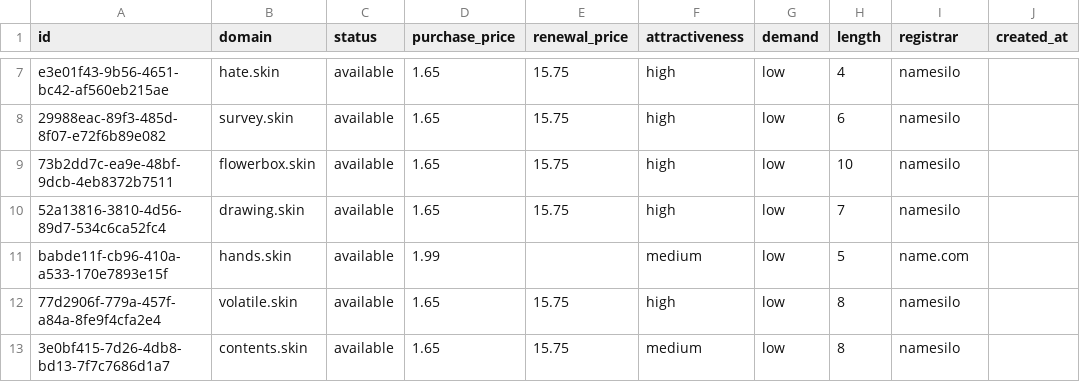
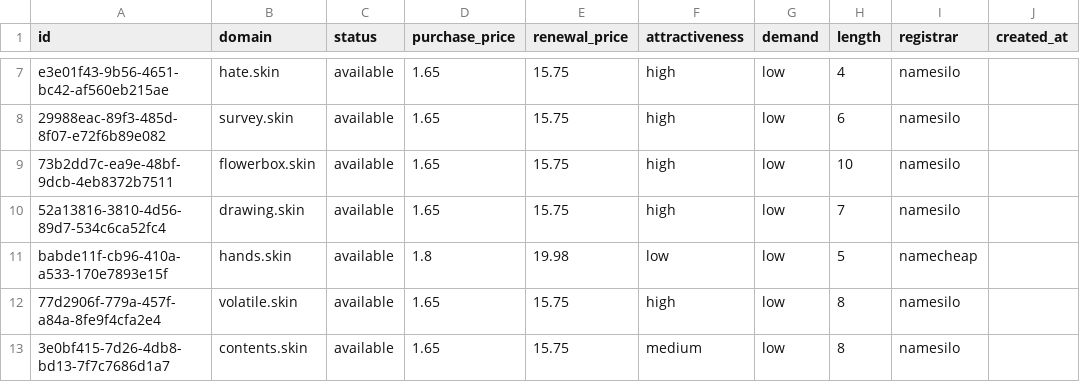
Before and after one commit to UniqueDomains/skin-oneword-domains, a CSV file: skin.csv, drawn as a sheet; only a part is shown, gaps mark what is left out; the diff names each change by its address in the sheet, - before the commit and + after, or states it on an @@ line.

Commit message:
Domains update

```diff
--- a/skin.csv
+++ b/skin.csv
-D11 (purchase_price): 1.99
+D11 (purchase_price): 1.8
-E11 (renewal_price): (empty)
+E11 (renewal_price): 19.98
-F11 (attractiveness): medium
+F11 (attractiveness): low
-I11 (registrar): name.com
+I11 (registrar): namecheap
```
Also changed, not shown: 4 other files.
